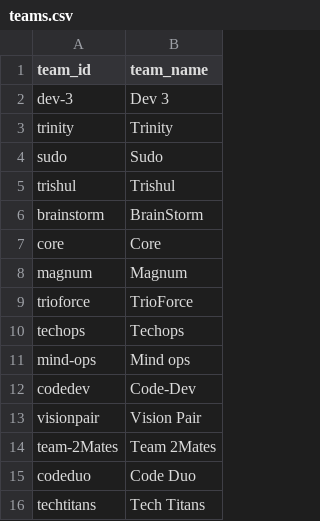
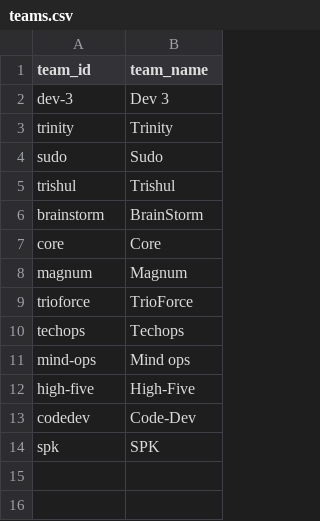
Before and after one commit to SathOps/Activity-Tracker, a CSV file: frontend/public/assets/teams.csv, drawn as a sheet.

```diff
--- a/frontend/public/assets/teams.csv
+++ b/frontend/public/assets/teams.csv
@@ -11,6 +11,4 @@ techops,Techops
 mind-ops,Mind ops
+high-five,High-Five
 codedev,Code-Dev
-visionpair,Vision Pair
-team-2Mates, Team 2Mates
-codeduo, Code Duo
-techtitans,Tech Titans
+spk,SPK
```
Also changed, not shown: frontend/public/assets/interns.csv, frontend/public/assets/team_members.csv, 56 other files.
